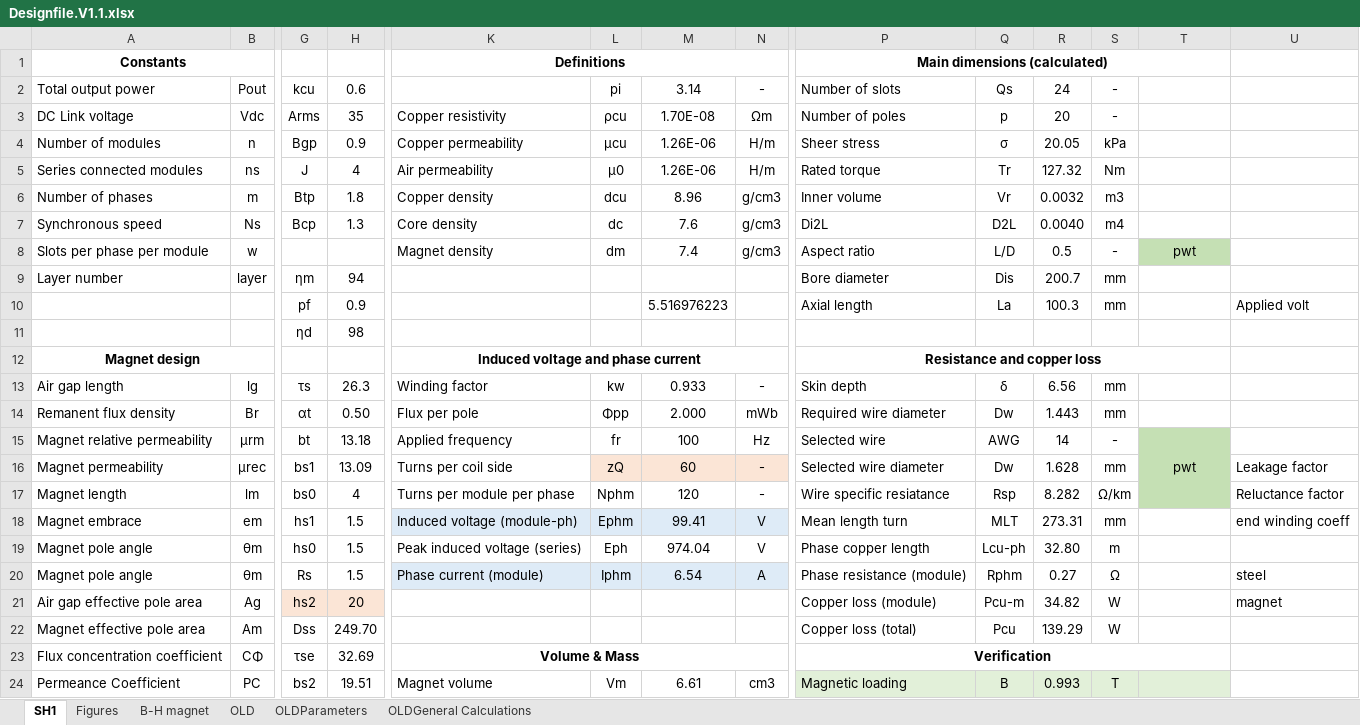
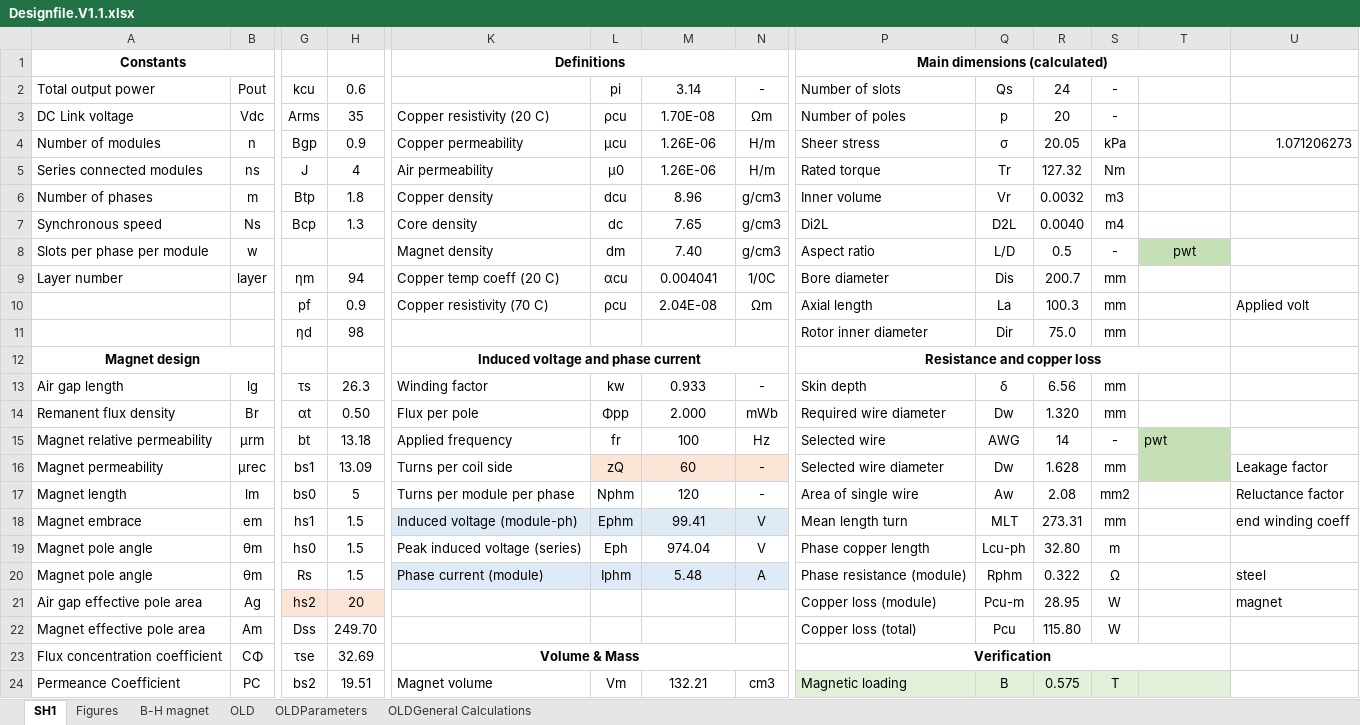
Before and after one commit to hakanpolat/IMMD, an Excel workbook: Project/BAP/Design/Design report/Designfile.V1.1.xlsx, sheet SH1, drawn as a sheet; only a part is shown, gaps mark what is left out; values as stored, in another font and other column widths than the file's, no borders; removed rows and columns are numbered as before the commit, all else as after; the diff covers the shown part only; the diff names each change by its address in the sheet, - before the commit and + after, or states it on an @@ line.

Commit message:
New design procedure start.

```diff
--- a/Project/BAP/Design/Design report/Designfile.V1.1.xlsx (sheet SH1)
+++ b/Project/BAP/Design/Design report/Designfile.V1.1.xlsx (sheet SH1)
-K3: Copper resistivity
+K3: Copper resistivity (20 C)
-U4: (empty)
+U4: 1.071206273
-M7: 7.6
+M7: 7.65
-M8: 7.4
+M8: 7.40
-K9: (empty)
+K9: Copper temp coeff (20 C)
-L9: (empty)
+L9: αcu
-M9: (empty)
+M9: 0.004041
-N9: (empty)
+N9: 1/0C
-K10: (empty)
+K10: Copper resistivity (70 C)
-L10: (empty)
+L10: ρcu
-M10: 5.516976223
+M10: 2.04E-08
-N10: (empty)
+N10: Ωm
-P11: (empty)
+P11: Rotor inner diameter
-Q11: (empty)
+Q11: Dir
-R11: (empty)
+R11: 75.0
-S11: (empty)
+S11: mm
-R14: 1.443
+R14: 1.320
-T15 alignment: center
+T15 alignment: left
-T15:T17 merged
-H17: 4
+H17: 5
-P17: Wire specific resiatance
+P17: Area of single wire
-Q17: Rsp
+Q17: Aw
-R17: 8.282
+R17: 2.08
-S17: Ω/km
+S17: mm2
-T17 fill: #C5E0B4
+T17 fill: none
-M20: 6.54
+M20: 5.48
-R20: 0.27
+R20: 0.322
-R21: 34.82
+R21: 28.95
-R22: 139.29
+R22: 115.80
-M24: 6.61
+M24: 132.21
-R24: 0.993
+R24: 0.575
```
Also changed, not shown: 3 added rows, 3 removed rows, 22 edited cells and cell formats elsewhere in this sheet, 1 other file.
